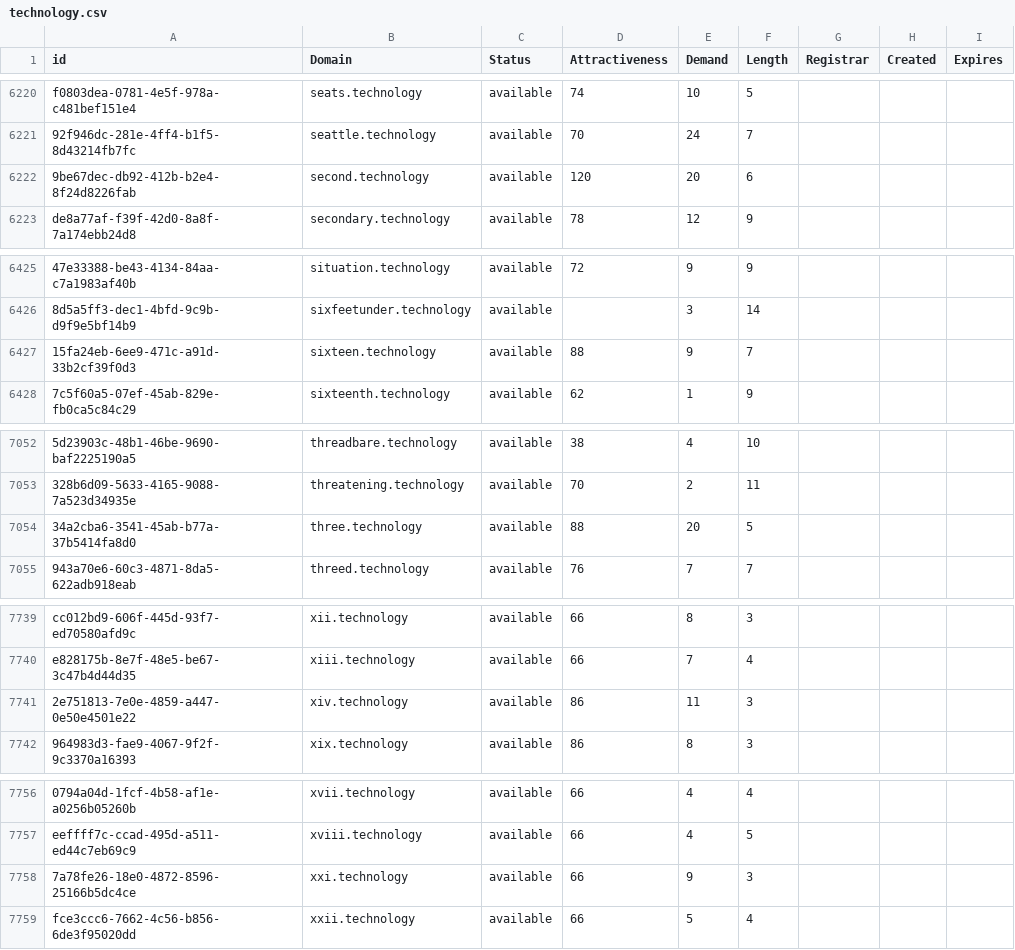
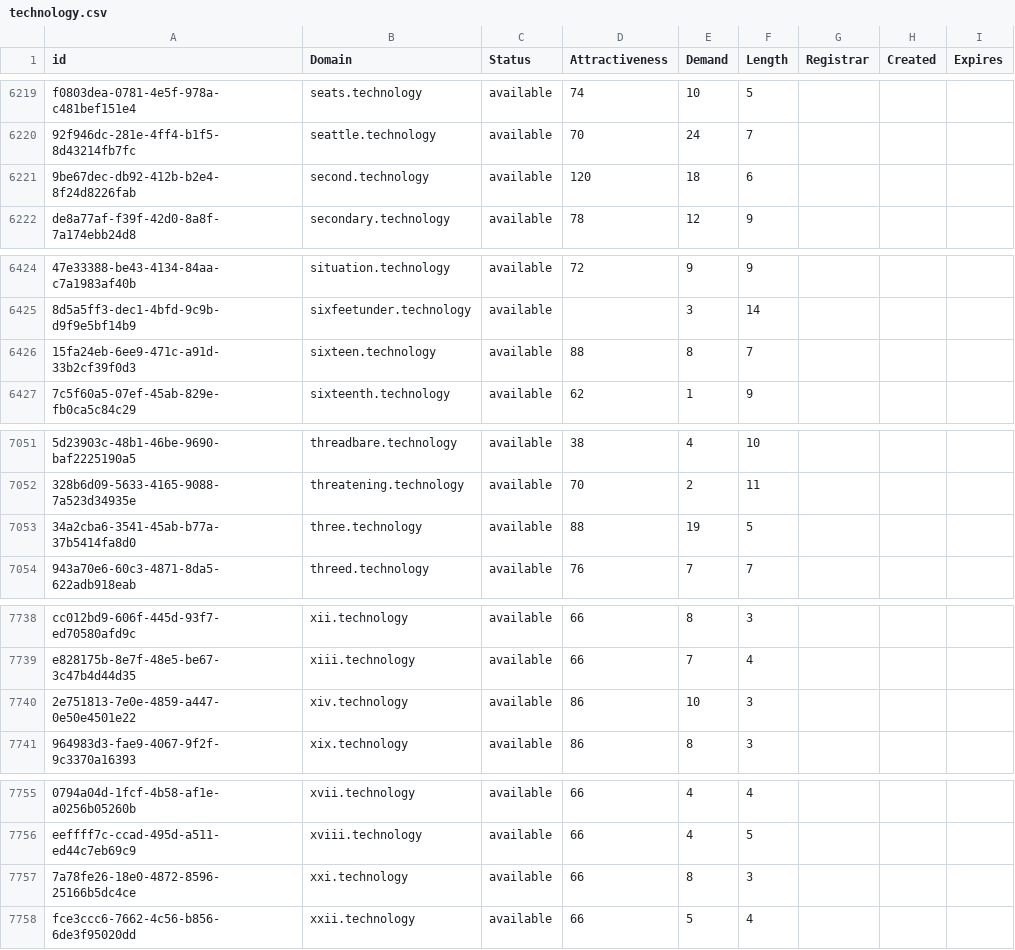
Before and after one commit to UniqueDomains/technology-oneword-domains, a CSV file: technology.csv, drawn as a sheet; only a part is shown, gaps mark what is left out; addresses are those after the commit; the diff covers the shown part only; the diff names each change by its address in the sheet, - before the commit and + after, or states it on an @@ line.

```diff
--- a/technology.csv
+++ b/technology.csv
-E6221 (Demand): 20
+E6221 (Demand): 18
-E6426 (Demand): 9
+E6426 (Demand): 8
-E7053 (Demand): 20
+E7053 (Demand): 19
-E7740 (Demand): 11
+E7740 (Demand): 10
-E7757 (Demand): 9
+E7757 (Demand): 8
```
Also changed, not shown: 1 removed row and 4 edited cells elsewhere in this file, 2 other files.
